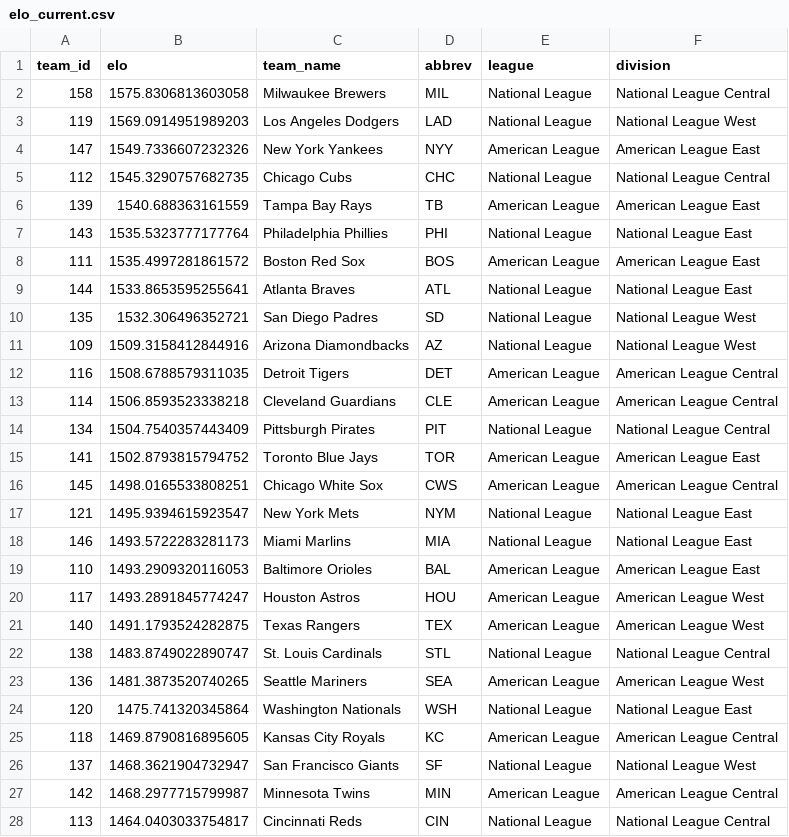
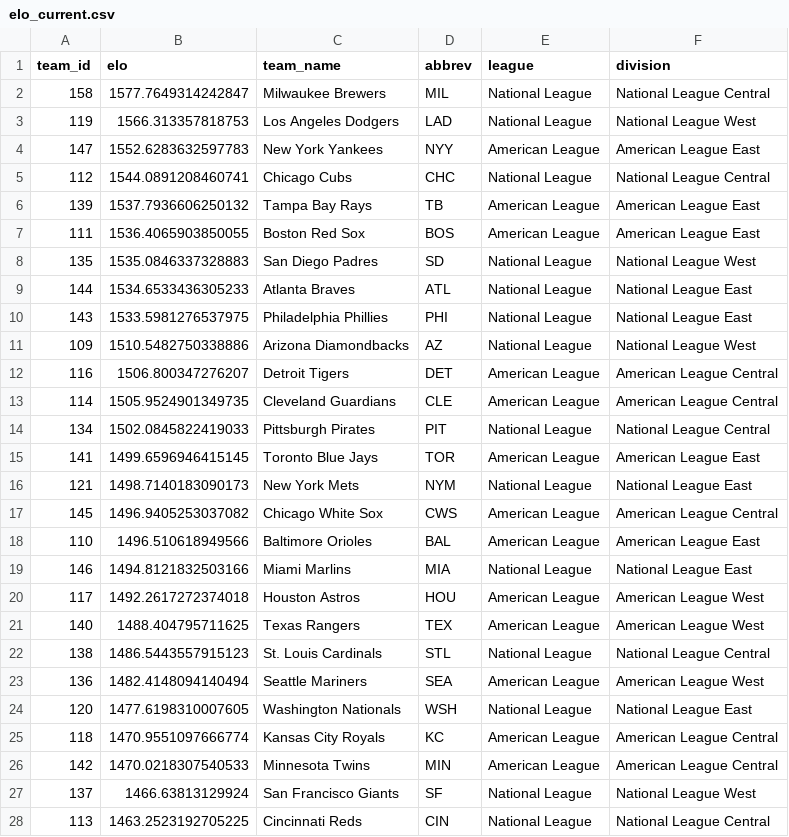
Before and after one commit to JarvisLee511/mlb-playoff-predictor-2026, a CSV file: outputs/elo_current.csv, drawn as a sheet; only a part is shown; the diff covers the shown part only.

```diff
--- a/outputs/elo_current.csv
+++ b/outputs/elo_current.csv
@@ -1,28 +1,28 @@
 team_id,elo,team_name,abbrev,league,division
-158,1575.8306813603058,Milwaukee Brewers,MIL,National League,National League Central
-119,1569.0914951989203,Los Angeles Dodgers,LAD,National League,National League West
-147,1549.7336607232326,New York Yankees,NYY,American League,American League East
-112,1545.3290757682735,Chicago Cubs,CHC,National League,National League Central
-139,1540.688363161559,Tampa Bay Rays,TB,American League,American League East
-143,1535.5323777177764,Philadelphia Phillies,PHI,National League,National League East
-111,1535.4997281861572,Boston Red Sox,BOS,American League,American League East
-144,1533.8653595255641,Atlanta Braves,ATL,National League,National League East
-135,1532.306496352721,San Diego Padres,SD,National League,National League West
-109,1509.3158412844916,Arizona Diamondbacks,AZ,National League,National League West
-116,1508.6788579311035,Detroit Tigers,DET,American League,American League Central
-114,1506.8593523338218,Cleveland Guardians,CLE,American League,American League Central
-134,1504.7540357443409,Pittsburgh Pirates,PIT,National League,National League Central
-141,1502.8793815794752,Toronto Blue Jays,TOR,American League,American League East
-145,1498.0165533808251,Chicago White Sox,CWS,American League,American League Central
-121,1495.9394615923547,New York Mets,NYM,National League,National League East
-146,1493.5722283281173,Miami Marlins,MIA,National League,National League East
-110,1493.2909320116053,Baltimore Orioles,BAL,American League,American League East
-117,1493.2891845774247,Houston Astros,HOU,American League,American League West
-140,1491.1793524282875,Texas Rangers,TEX,American League,American League West
-138,1483.8749022890747,St. Louis Cardinals,STL,National League,National League Central
-136,1481.3873520740265,Seattle Mariners,SEA,American League,American League West
-120,1475.741320345864,Washington Nationals,WSH,National League,National League East
-118,1469.8790816895605,Kansas City Royals,KC,American League,American League Central
-137,1468.3621904732947,San Francisco Giants,SF,National League,National League West
-142,1468.2977715799987,Minnesota Twins,MIN,American League,American League Central
-113,1464.0403033754817,Cincinnati Reds,CIN,National League,National League Central
+158,1577.7649314242847,Milwaukee Brewers,MIL,National League,National League Central
+119,1566.313357818753,Los Angeles Dodgers,LAD,National League,National League West
+147,1552.6283632597783,New York Yankees,NYY,American League,American League East
+112,1544.0891208460741,Chicago Cubs,CHC,National League,National League Central
+139,1537.7936606250132,Tampa Bay Rays,TB,American League,American League East
+111,1536.4065903850055,Boston Red Sox,BOS,American League,American League East
+135,1535.0846337328883,San Diego Padres,SD,National League,National League West
+144,1534.6533436305233,Atlanta Braves,ATL,National League,National League East
+143,1533.5981276537975,Philadelphia Phillies,PHI,National League,National League East
+109,1510.5482750338886,Arizona Diamondbacks,AZ,National League,National League West
+116,1506.800347276207,Detroit Tigers,DET,American League,American League Central
+114,1505.9524901349735,Cleveland Guardians,CLE,American League,American League Central
+134,1502.0845822419033,Pittsburgh Pirates,PIT,National League,National League Central
+141,1499.6596946415145,Toronto Blue Jays,TOR,American League,American League East
+121,1498.7140183090173,New York Mets,NYM,National League,National League East
+145,1496.9405253037082,Chicago White Sox,CWS,American League,American League Central
+110,1496.510618949566,Baltimore Orioles,BAL,American League,American League East
+146,1494.8121832503166,Miami Marlins,MIA,National League,National League East
+117,1492.2617272374018,Houston Astros,HOU,American League,American League West
+140,1488.404795711625,Texas Rangers,TEX,American League,American League West
+138,1486.5443557915123,St. Louis Cardinals,STL,National League,National League Central
+136,1482.4148094140494,Seattle Mariners,SEA,American League,American League West
+120,1477.6198310007605,Washington Nationals,WSH,National League,National League East
+118,1470.9551097666774,Kansas City Royals,KC,American League,American League Central
+142,1470.0218307540533,Minnesota Twins,MIN,American League,American League Central
+137,1466.63813129924,San Francisco Giants,SF,National League,National League West
+113,1463.2523192705225,Cincinnati Reds,CIN,National League,National League Central
```
Also changed, not shown: 3 edited cells elsewhere in this file, data/predictions_log.csv, data/probables.csv, 11 other files.
